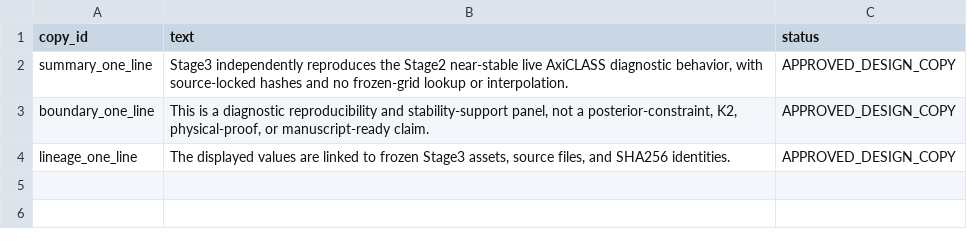
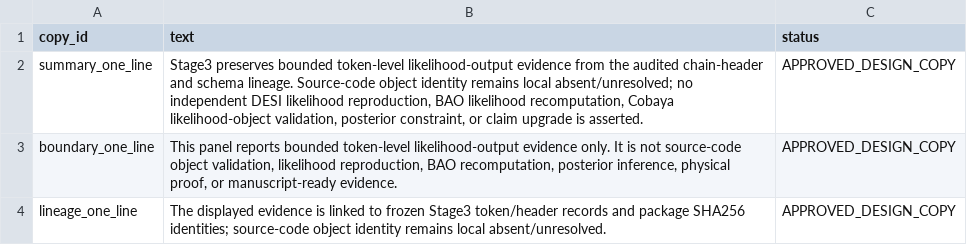
Before and after one commit to fujikix1102/dti-real-app-v606, a TSV file: data/app_indicator_surface/stage3_reviewer_safe_copy.tsv, drawn as a sheet.

Commit message:
Align Stage3 public wording with token-level evidence

```diff
--- a/data/app_indicator_surface/stage3_reviewer_safe_copy.tsv
+++ b/data/app_indicator_surface/stage3_reviewer_safe_copy.tsv
@@ -1,4 +1,4 @@
 copy_id	text	status
-summary_one_line	Stage3 independently reproduces the Stage2 near-stable live AxiCLASS diagnostic behavior, with source-locked hashes and no frozen-grid lookup or interpolation.	APPROVED_DESIGN_COPY
-boundary_one_line	This is a diagnostic reproducibility and stability-support panel, not a posterior-constraint, K2, physical-proof, or manuscript-ready claim.	APPROVED_DESIGN_COPY
-lineage_one_line	The displayed values are linked to frozen Stage3 assets, source files, and SHA256 identities.	APPROVED_DESIGN_COPY
+summary_one_line	Stage3 preserves bounded token-level likelihood-output evidence from the audited chain-header and schema lineage. Source-code object identity remains local absent/unresolved; no independent DESI likelihood reproduction, BAO likelihood recomputation, Cobaya likelihood-object validation, posterior constraint, or claim upgrade is asserted.	APPROVED_DESIGN_COPY
+boundary_one_line	This panel reports bounded token-level likelihood-output evidence only. It is not source-code object validation, likelihood reproduction, BAO recomputation, posterior inference, physical proof, or manuscript-ready evidence.	APPROVED_DESIGN_COPY
+lineage_one_line	The displayed evidence is linked to frozen Stage3 token/header records and package SHA256 identities; source-code object identity remains local absent/unresolved.	APPROVED_DESIGN_COPY
```
Also changed, not shown: 1 other file.
